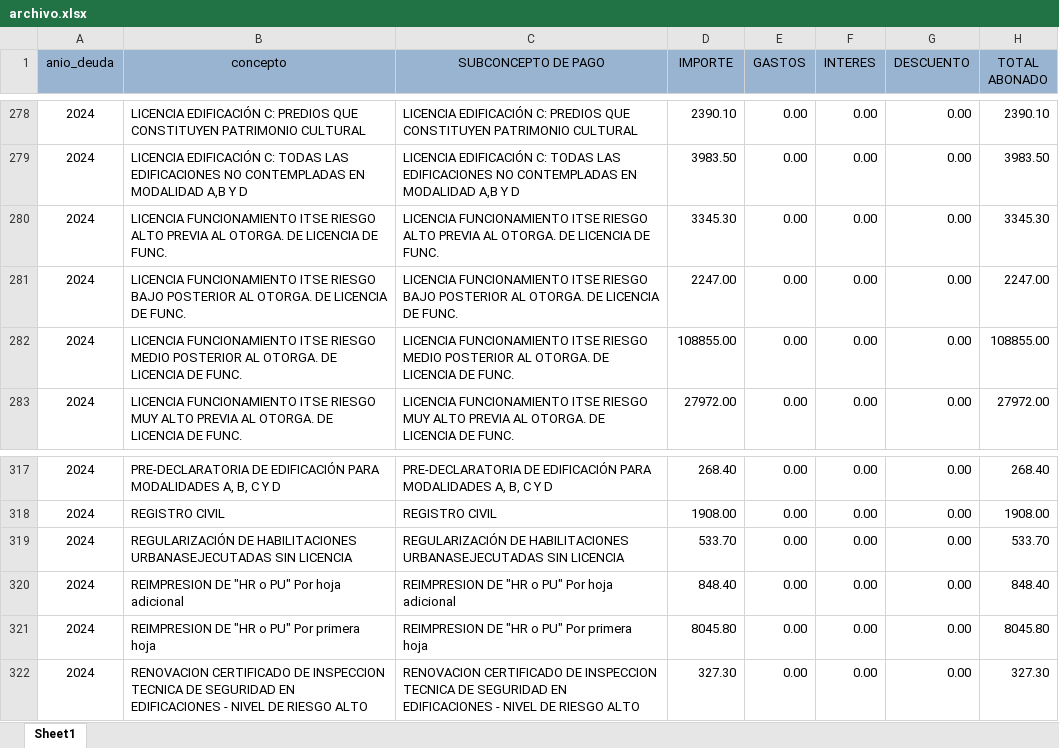
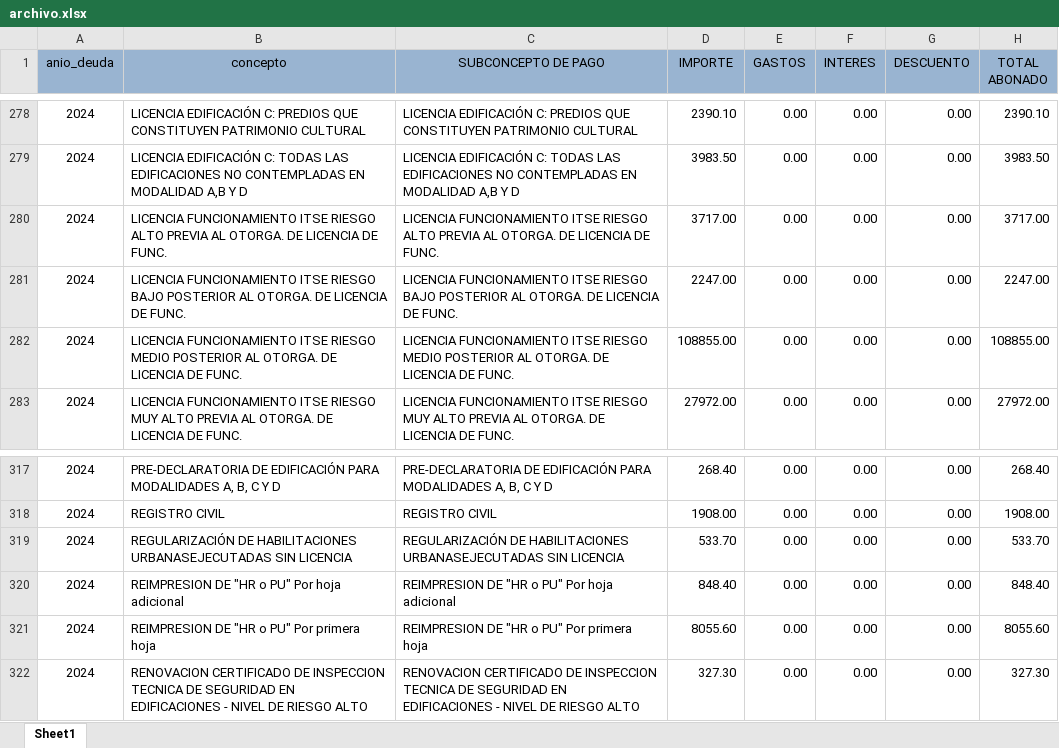
Before and after one commit to Pue223/backendtw, an Excel workbook: src/controller/archivo.xlsx, sheet Sheet1, drawn as a sheet; only a part is shown, gaps mark what is left out; values as stored, in another font and other column widths than the file's, no borders; the diff covers the shown part only; the diff names each change by its address in the sheet, - before the commit and + after, or states it on an @@ line.

```diff
--- a/src/controller/archivo.xlsx (sheet Sheet1)
+++ b/src/controller/archivo.xlsx (sheet Sheet1)
-D280 (IMPORTE): 3345.30
+D280 (IMPORTE): 3717.00
-H280 (TOTAL ABONADO): 3345.30
+H280 (TOTAL ABONADO): 3717.00
-D321 (IMPORTE): 8045.80
+D321 (IMPORTE): 8055.60
-H321 (TOTAL ABONADO): 8045.80
+H321 (TOTAL ABONADO): 8055.60
```
Also changed, not shown: 23 edited cells elsewhere in this sheet.
